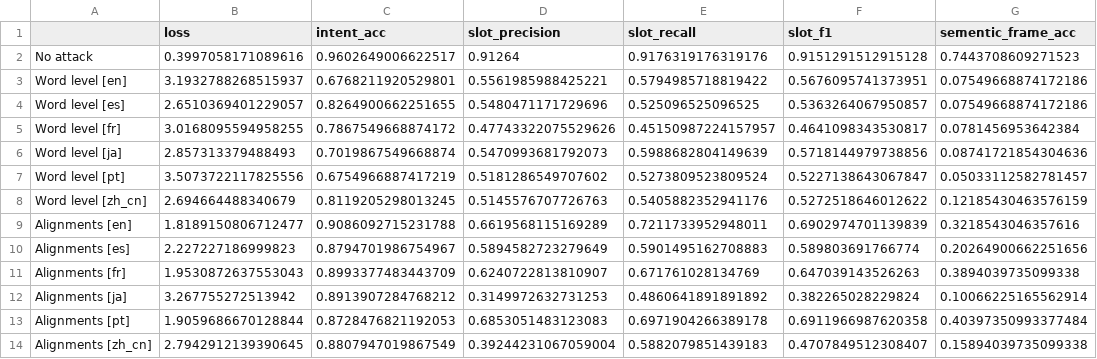
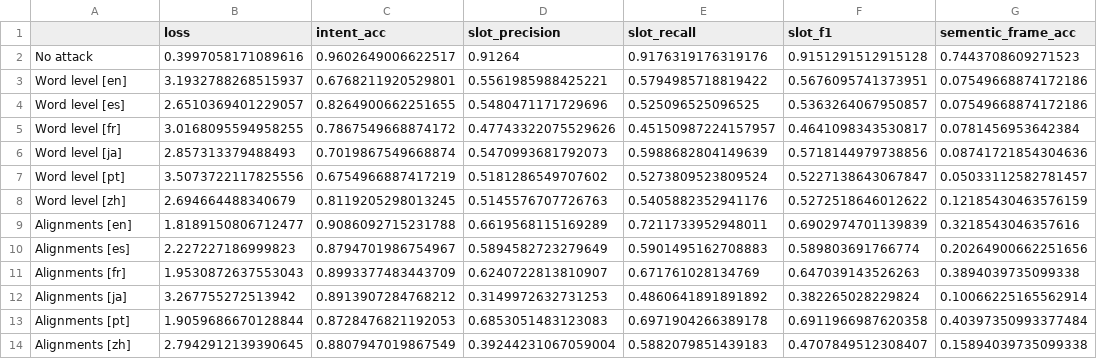
Before and after one commit to birshert/CodeSwitchingAdversarial, a CSV file: code/results/de/m-bert_0_0.csv, drawn as a sheet; only a part is shown; the diff names each change by its address in the sheet, - before the commit and + after, or states it on an @@ line.

Commit message:
added translations

```diff
--- a/code/results/de/m-bert_0_0.csv
+++ b/code/results/de/m-bert_0_0.csv
-A8: Word level [zh_cn]
+A8: Word level [zh]
-A14: Alignments [zh_cn]
+A14: Alignments [zh]
```
Also changed, not shown: code/results/de/m-bert_1_0.csv, code/results/en/m-bert_0_0.csv, 12 other files.
